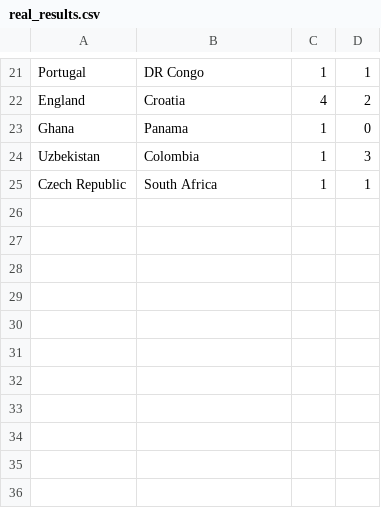
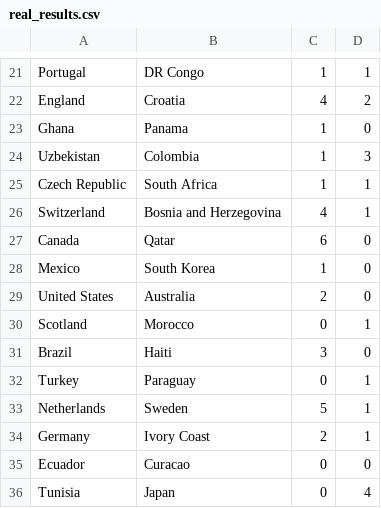
Before and after one commit to goodwinhavard/vm2026, a CSV file: data/real_results.csv, drawn as a sheet; only a part is shown, gaps mark what is left out.

```diff
--- a/data/real_results.csv
+++ b/data/real_results.csv
@@ -25 +25,12 @@ Uzbekistan,Colombia,1,3
 Czech Republic,South Africa,1,1
+Switzerland,Bosnia and Herzegovina,4,1
+Canada,Qatar,6,0
+Mexico,South Korea,1,0
+United States,Australia,2,0
+Scotland,Morocco,0,1
+Brazil,Haiti,3,0
+Turkey,Paraguay,0,1
+Netherlands,Sweden,5,1
+Germany,Ivory Coast,2,1
+Ecuador,Curacao,0,0
+Tunisia,Japan,0,4
```
Also changed, not shown: 2 other files.
